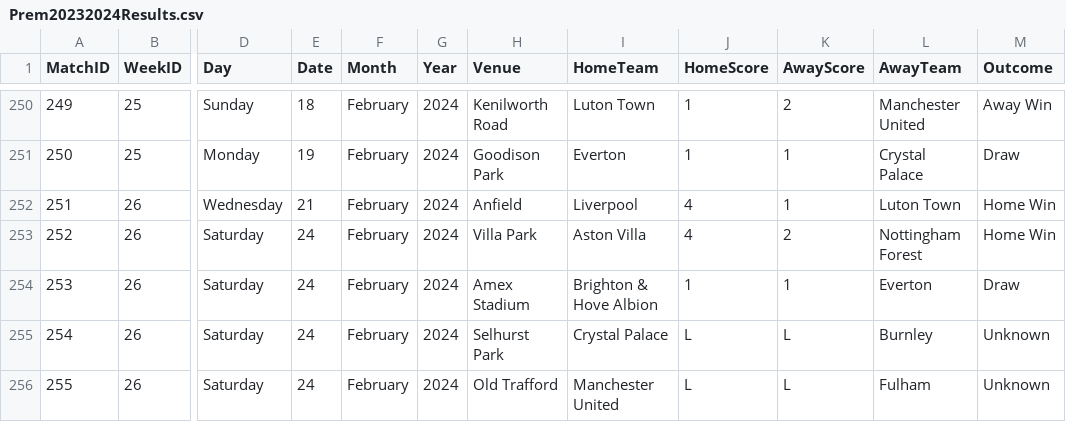
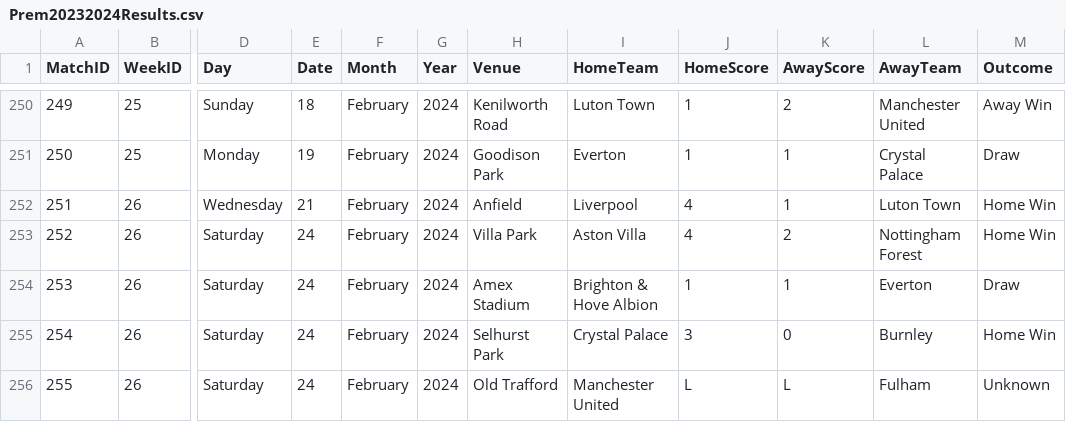
Before and after one commit to plcr9/Prem20232024, a CSV file: lib/Prem20232024Results.csv, drawn as a sheet; only a part is shown, gaps mark what is left out; the diff names each change by its address in the sheet, - before the commit and + after, or states it on an @@ line.

Commit message:
Update Prem20232024Results.csv

```diff
--- a/lib/Prem20232024Results.csv
+++ b/lib/Prem20232024Results.csv
-J255 (HomeScore): L
+J255 (HomeScore): 3
-K255 (AwayScore): L
+K255 (AwayScore): 0
-M255 (Outcome): Unknown
+M255 (Outcome): Home Win
```
